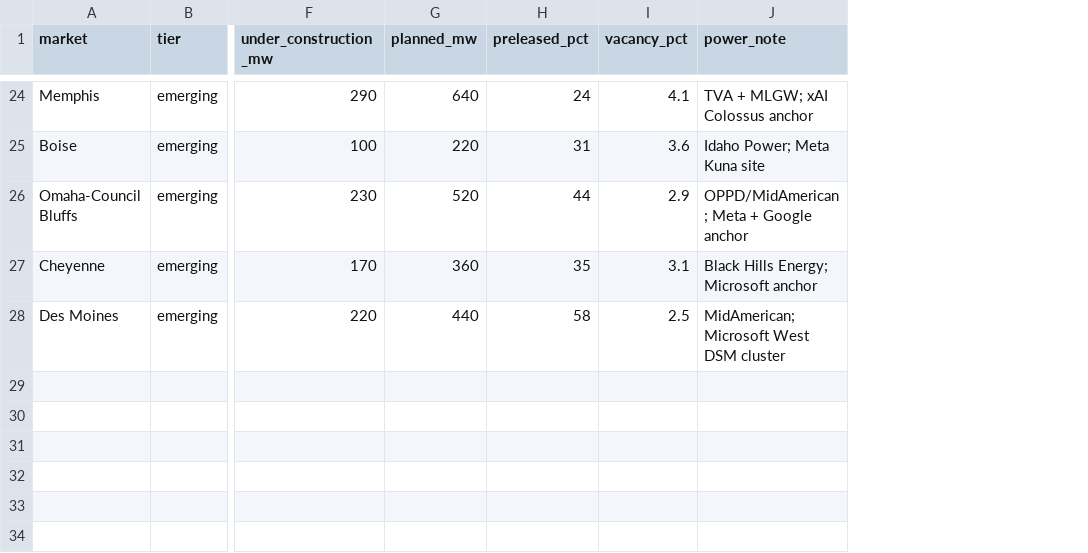
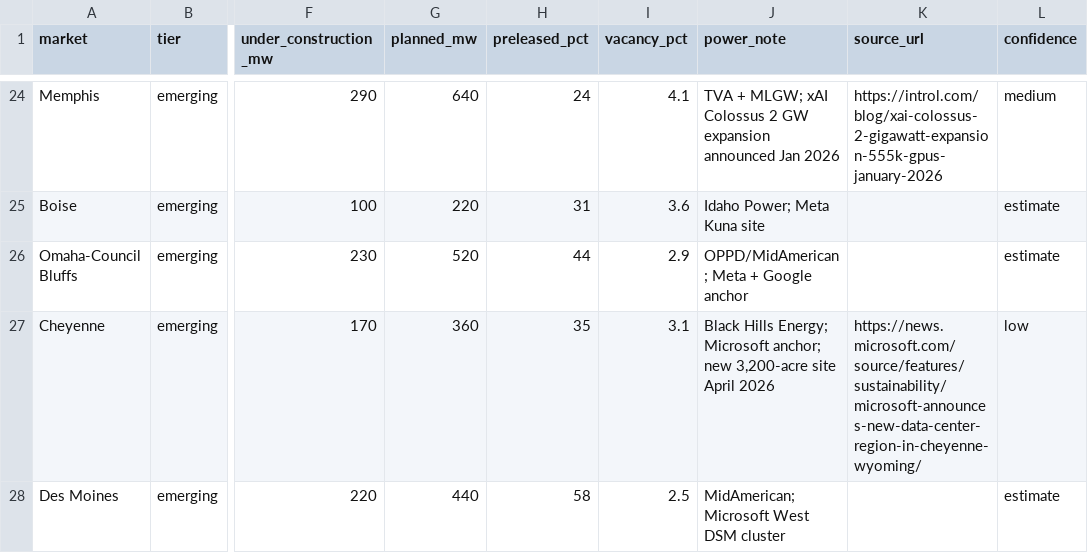
Before and after one commit to oparra2097/georisk, a CSV file: data/datacenter_markets.csv, drawn as a sheet; only a part is shown, gaps mark what is left out; the diff covers the shown part only; the diff names each change by its address in the sheet, - before the commit and + after, or states it on an @@ line.

```diff
--- a/data/datacenter_markets.csv
+++ b/data/datacenter_markets.csv
+column K (source_url), rows 24-27: https://introl.com/blog/xai-colossus-2-gigawatt-expansion-555k-gpus-january-2026 |  |  | https://news.microsoft.com/source/features/sustainability/microsoft-announces-new-data-center-region-in-cheyenne-wyoming/
+column L (confidence), rows 24-28: medium | estimate | estimate | low | estimate
-J24 (power_note): TVA + MLGW; xAI Colossus anchor
+J24 (power_note): TVA + MLGW; xAI Colossus 2 GW expansion announced Jan 2026
-J27 (power_note): …Energy; Microsoft anchor
+J27 (power_note): …Energy; Microsoft anchor; new 3,200-acre site April 2026
```
Also changed, not shown: 30 edited cells elsewhere in this file, data/datacenter_facilities.csv, 3 other files.
